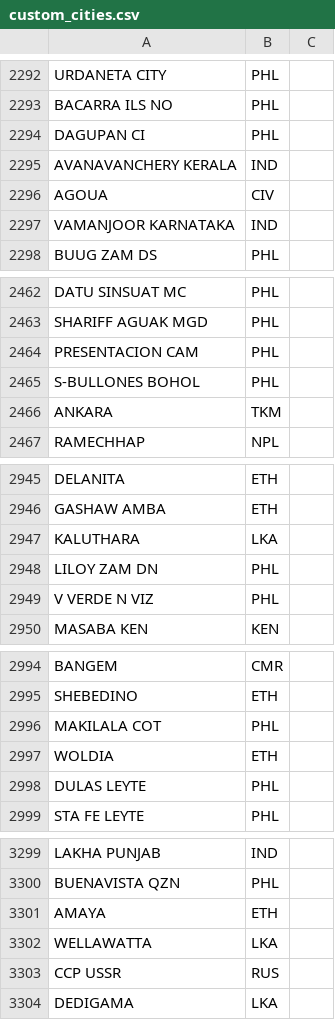
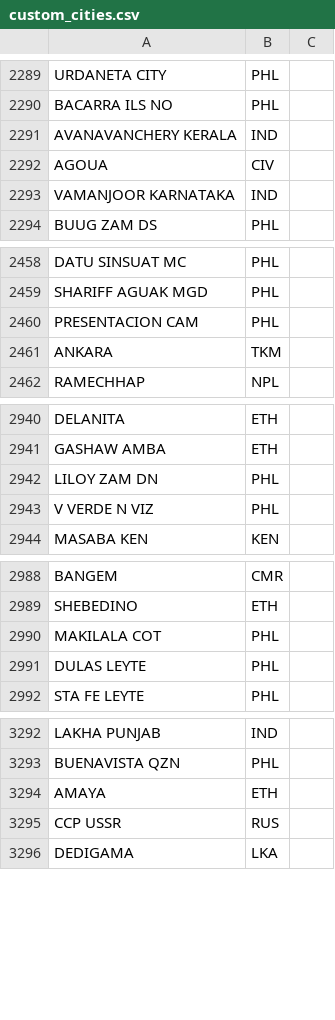
Before and after one commit to mogomaa79/LLM_passport_info, a CSV file: static/custom_cities.csv, drawn as a sheet; only a part is shown, gaps mark what is left out; removed rows and columns are numbered as before the commit, all else as after; the diff covers the shown part only; the diff names each change by its address in the sheet, - before the commit and + after, or states it on an @@ line.

```diff
--- a/static/custom_cities.csv
+++ b/static/custom_cities.csv
-row 2294: DAGUPAN CI | PHL
-row 2465: S-BULLONES BOHOL | PHL
-row 2947: KALUTHARA | LKA
-row 2997: WOLDIA | ETH
-row 3302: WELLAWATTA | LKA
```
Also changed, not shown: 15 added rows, 5 removed rows and 2 edited cells elsewhere in this file, 21 other files.
